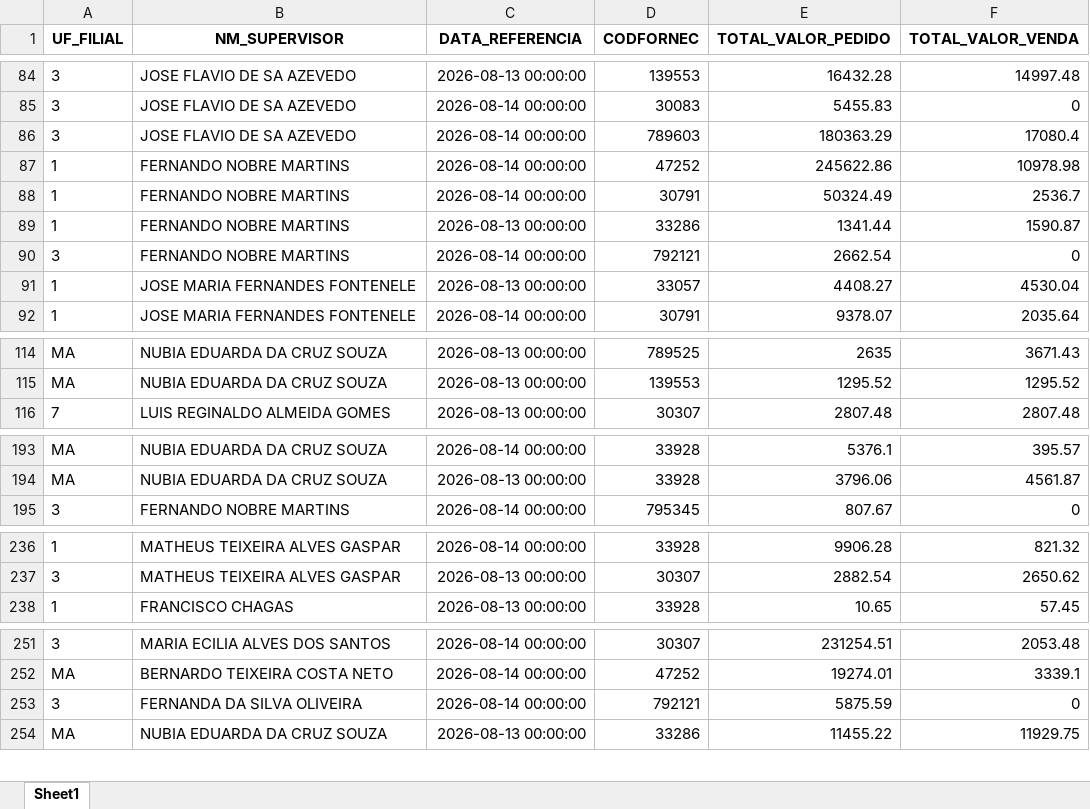
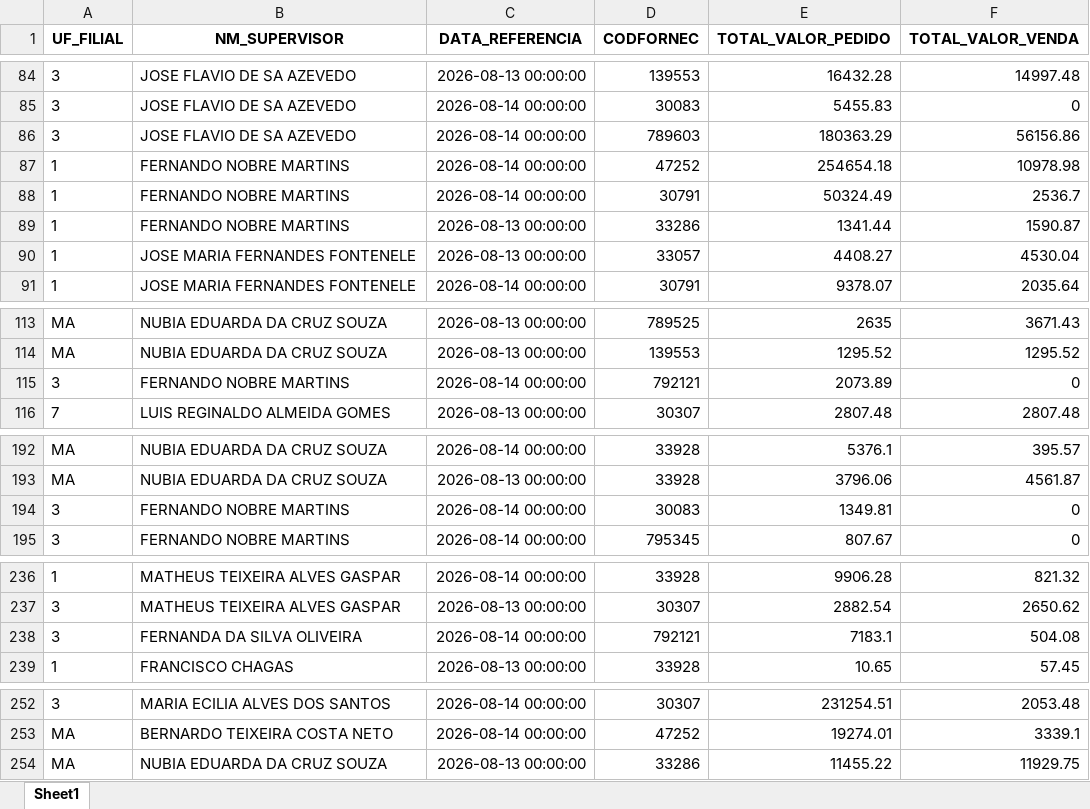
Before and after one commit to RoqueChristian/total_day, an Excel workbook: data/fat_total_day.xlsx, sheet Sheet1, drawn as a sheet; only a part is shown, gaps mark what is left out; values as stored, in another font and other column widths than the file's, no borders; removed rows and columns are numbered as before the commit, all else as after; the diff covers the shown part only; the diff names each change by its address in the sheet, - before the commit and + after, or states it on an @@ line.

Commit message:
chore(data): batch update intraday vendas - 19:15:03

```diff
--- a/data/fat_total_day.xlsx (sheet Sheet1)
+++ b/data/fat_total_day.xlsx (sheet Sheet1)
-F86 (TOTAL_VALOR_VENDA): 17080.4
+F86 (TOTAL_VALOR_VENDA): 56156.86
-E87 (TOTAL_VALOR_PEDIDO): 245622.86
+E87 (TOTAL_VALOR_PEDIDO): 254654.18
-row 90: 3 | FERNANDO NOBRE MARTINS | 2026-08-14 00:00:00 | 792121 | 2662.54 | 0
+row 115: 3 | FERNANDO NOBRE MARTINS | 2026-08-14 00:00:00 | 792121 | 2073.89 | 0
+row 194: 3 | FERNANDO NOBRE MARTINS | 2026-08-14 00:00:00 | 30083 | 1349.81 | 0
+row 238: 3 | FERNANDA DA SILVA OLIVEIRA | 2026-08-14 00:00:00 | 792121 | 7183.1 | 504.08
-row 253: 3 | FERNANDA DA SILVA OLIVEIRA | 2026-08-14 00:00:00 | 792121 | 5875.59 | 0
```
Also changed, not shown: 1 added row, 2 removed rows and 69 edited cells elsewhere in this sheet.
